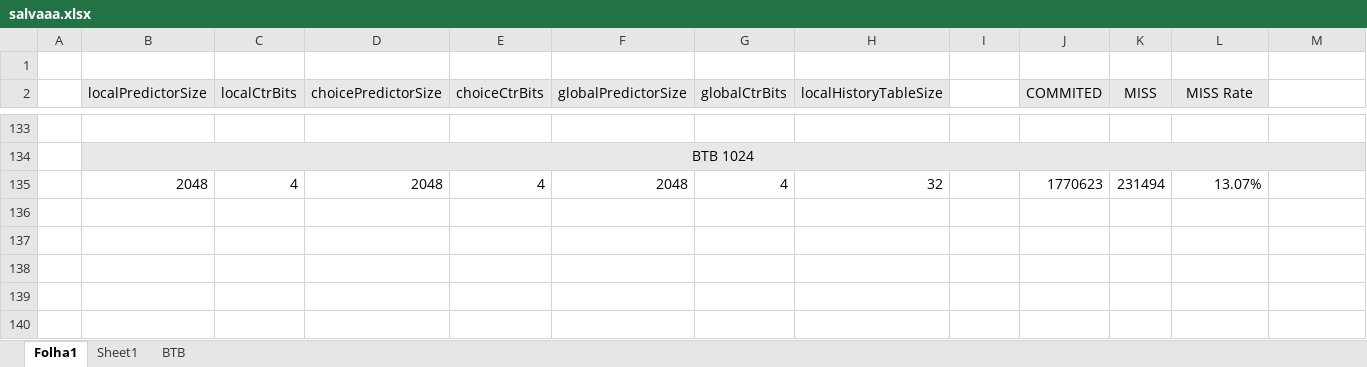
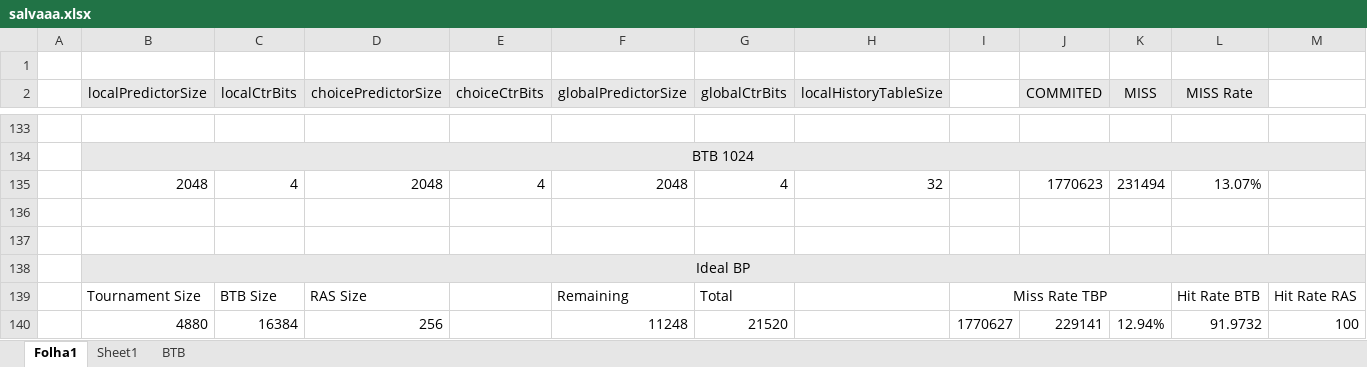
Before and after one commit to teravyte18/acedes_labs, an Excel workbook: tournamentBP/salvaaa.xlsx, sheet Folha1, drawn as a sheet; only a part is shown, gaps mark what is left out; values as stored, in another font and other column widths than the file's, no borders; conditional formats not drawn; rows hold the shown columns only; the diff names each change by its address in the sheet, - before the commit and + after, or states it on an @@ line.

Commit message:
updated Excel

```diff
--- a/tournamentBP/salvaaa.xlsx (sheet Folha1)
+++ b/tournamentBP/salvaaa.xlsx (sheet Folha1)
+row 136: (empty)
+row 137: (empty)
+row 138:  | Ideal BP
+row 139:  | Tournament Size | BTB Size | RAS Size |  | Remaining | Total |  | Miss Rate TBP |  |  | Hit Rate BTB | Hit Rate RAS
+row 140:  | 4880 | 16384 | 256 |  | 11248 | 21520 |  | 1770627 | 229141 | 12.94% | 91.9732 | 100
```
